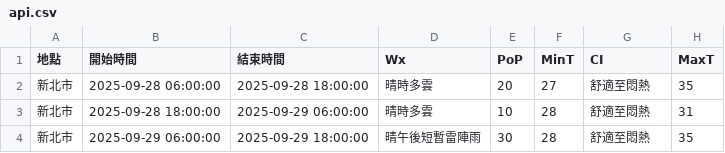
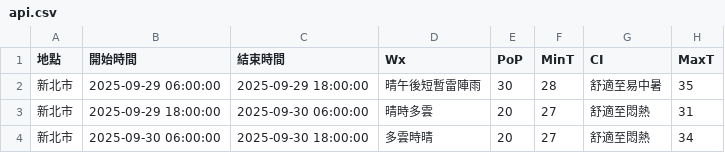
Before and after one commit to oao030oao/1111518-mid, a CSV file: api.csv, drawn as a sheet.

```diff
--- a/api.csv
+++ b/api.csv
@@ -1,4 +1,4 @@
 地點,開始時間,結束時間,Wx,PoP,MinT,CI,MaxT
-新北市,2025-09-28 06:00:00,2025-09-28 18:00:00,晴時多雲,20,27,舒適至悶熱,35
-新北市,2025-09-28 18:00:00,2025-09-29 06:00:00,晴時多雲,10,28,舒適至悶熱,31
-新北市,2025-09-29 06:00:00,2025-09-29 18:00:00,晴午後短暫雷陣雨,30,28,舒適至悶熱,35
+新北市,2025-09-29 06:00:00,2025-09-29 18:00:00,晴午後短暫雷陣雨,30,28,舒適至易中暑,35
+新北市,2025-09-29 18:00:00,2025-09-30 06:00:00,晴時多雲,20,27,舒適至悶熱,31
+新北市,2025-09-30 06:00:00,2025-09-30 18:00:00,多雲時晴,20,27,舒適至悶熱,34
```
